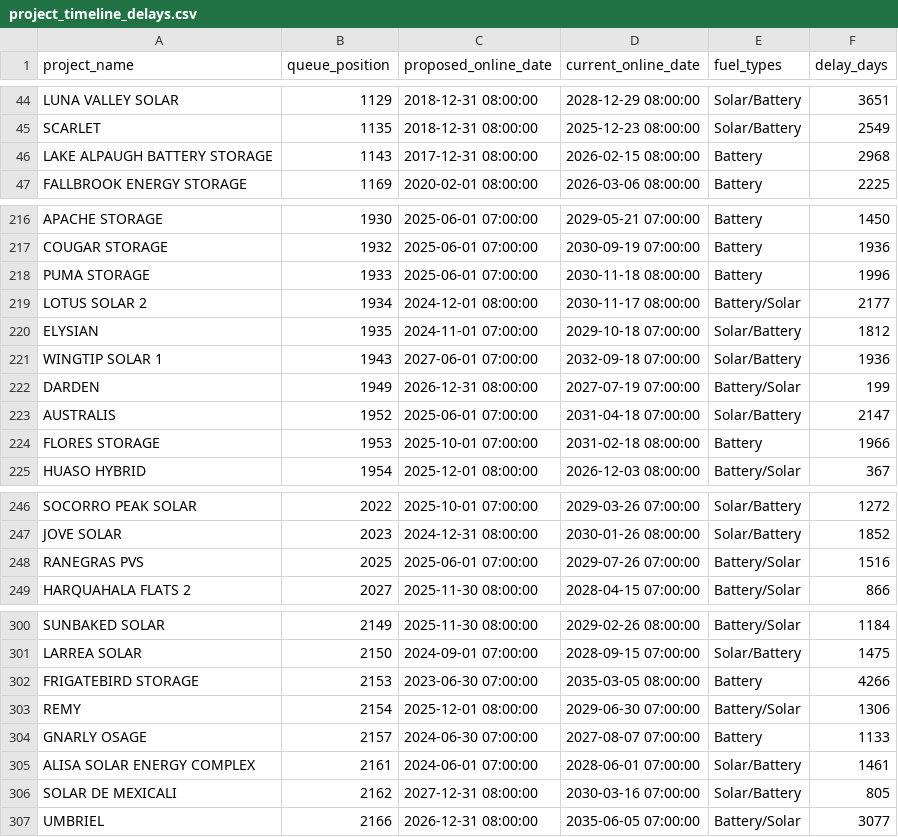
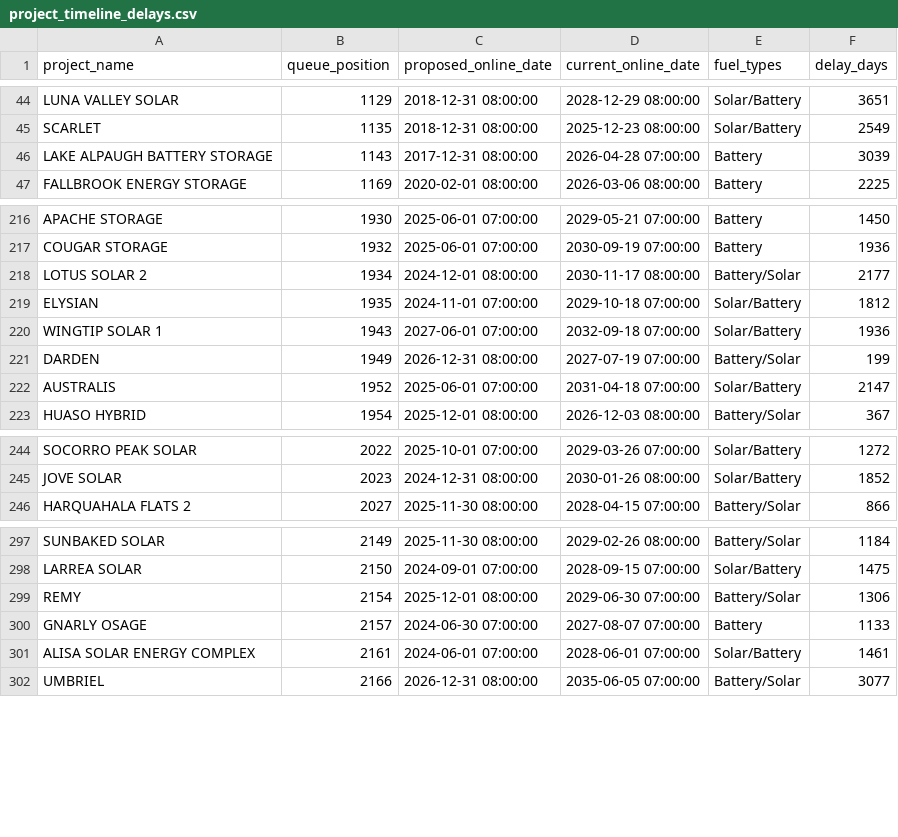
Before and after one commit to gkumarg/caiso-queue, a CSV file: reports/project_timeline_delays.csv, drawn as a sheet; only a part is shown, gaps mark what is left out; the diff covers the shown part only.

```diff
--- a/reports/project_timeline_delays.csv
+++ b/reports/project_timeline_delays.csv
@@ -45,3 +45,3 @@ LUNA VALLEY SOLAR,1129,2018-12-31 08:00:00,2028-12-29 08:00:00,Solar/Battery,365
 SCARLET,1135,2018-12-31 08:00:00,2025-12-23 08:00:00,Solar/Battery,2549
-LAKE ALPAUGH BATTERY STORAGE,1143,2017-12-31 08:00:00,2026-02-15 08:00:00,Battery,2968
+LAKE ALPAUGH BATTERY STORAGE,1143,2017-12-31 08:00:00,2026-04-28 07:00:00,Battery,3039
 FALLBROOK ENERGY STORAGE,1169,2020-02-01 08:00:00,2026-03-06 08:00:00,Battery,2225
@@ -217,3 +217,2 @@ APACHE STORAGE,1930,2025-06-01 07:00:00,2029-05-21 07:00:00,Battery,1450
 COUGAR STORAGE,1932,2025-06-01 07:00:00,2030-09-19 07:00:00,Battery,1936
-PUMA STORAGE,1933,2025-06-01 07:00:00,2030-11-18 08:00:00,Battery,1996
 LOTUS SOLAR 2,1934,2024-12-01 08:00:00,2030-11-17 08:00:00,Battery/Solar,2177
@@ -223,3 +222,2 @@ DARDEN,1949,2026-12-31 08:00:00,2027-07-19 07:00:00,Battery/Solar,199
 AUSTRALIS,1952,2025-06-01 07:00:00,2031-04-18 07:00:00,Solar/Battery,2147
-FLORES STORAGE,1953,2025-10-01 07:00:00,2031-02-18 08:00:00,Battery,1966
 HUASO HYBRID,1954,2025-12-01 08:00:00,2026-12-03 08:00:00,Battery/Solar,367
@@ -247,3 +245,2 @@ SOCORRO PEAK SOLAR,2022,2025-10-01 07:00:00,2029-03-26 07:00:00,Solar/Battery,12
 JOVE SOLAR,2023,2024-12-31 08:00:00,2030-01-26 08:00:00,Solar/Battery,1852
-RANEGRAS PVS,2025,2025-06-01 07:00:00,2029-07-26 07:00:00,Battery/Solar,1516
 HARQUAHALA FLATS 2,2027,2025-11-30 08:00:00,2028-04-15 07:00:00,Battery/Solar,866
@@ -301,3 +298,2 @@ SUNBAKED SOLAR,2149,2025-11-30 08:00:00,2029-02-26 08:00:00,Battery/Solar,1184
 LARREA SOLAR,2150,2024-09-01 07:00:00,2028-09-15 07:00:00,Solar/Battery,1475
-FRIGATEBIRD STORAGE,2153,2023-06-30 07:00:00,2035-03-05 08:00:00,Battery,4266
 REMY,2154,2025-12-01 08:00:00,2029-06-30 07:00:00,Battery/Solar,1306
@@ -305,3 +301,2 @@ GNARLY OSAGE,2157,2024-06-30 07:00:00,2027-08-07 07:00:00,Battery,1133
 ALISA SOLAR ENERGY COMPLEX,2161,2024-06-01 07:00:00,2028-06-01 07:00:00,Solar/Battery,1461
-SOLAR DE MEXICALI,2162,2027-12-31 08:00:00,2030-03-16 07:00:00,Solar/Battery,805
 UMBRIEL,2166,2026-12-31 08:00:00,2035-06-05 07:00:00,Battery/Solar,3077
```
Also changed, not shown: 2 edited cells elsewhere in this file, reports/capacity_by_fuel.csv, reports/timeline_delay_by_fuel.csv, 7 other files.
